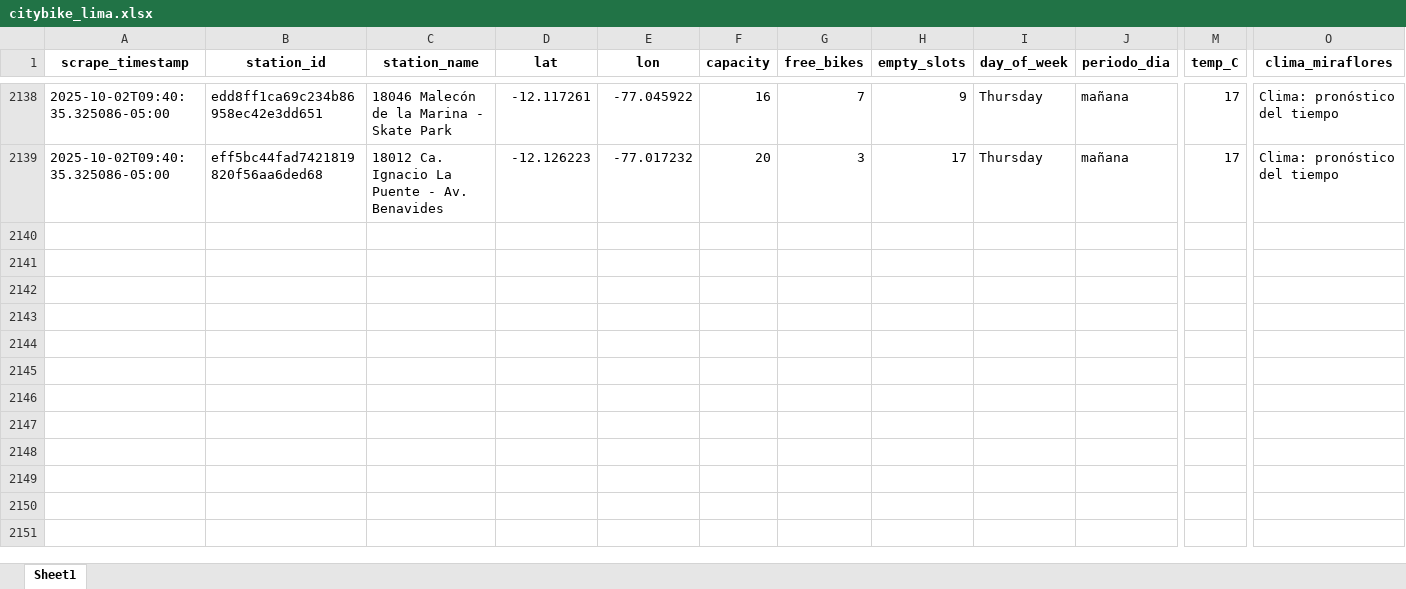
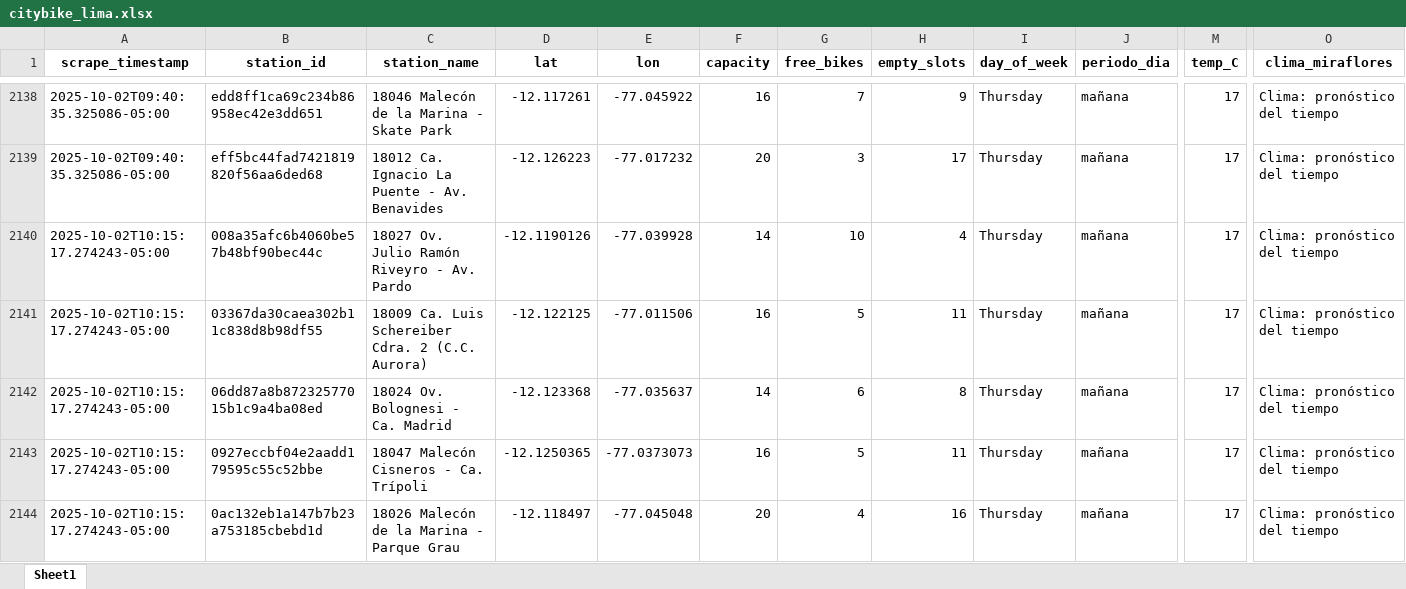
Before and after one commit to Dilan140402/Analitica-Datos, an Excel workbook: data/citybike_lima.xlsx, sheet Sheet1, drawn as a sheet; only a part is shown, gaps mark what is left out; values as stored, in another font and other column widths than the file's, no borders; rows hold the shown columns only; the diff covers the shown part only; the diff names each change by its address in the sheet, - before the commit and + after, or states it on an @@ line.

```diff
--- a/data/citybike_lima.xlsx (sheet Sheet1)
+++ b/data/citybike_lima.xlsx (sheet Sheet1)
+row 2140: 2025-10-02T10:15:17.274243-05:00 | 008a35afc6b4060be57b48bf90bec44c | 18027 Ov. Julio Ramón Riveyro - Av. Pardo | -12.1190126 | -77.039928 | 14 | 10 | 4 | Thursday | mañana | 17 | Clima: pronóstico del tiempo
+row 2141: 2025-10-02T10:15:17.274243-05:00 | 03367da30caea302b11c838d8b98df55 | 18009 Ca. Luis Schereiber Cdra. 2 (C.C. Aurora) | -12.122125 | -77.011506 | 16 | 5 | 11 | Thursday | mañana | 17 | Clima: pronóstico del tiempo
+row 2142: 2025-10-02T10:15:17.274243-05:00 | 06dd87a8b87232577015b1c9a4ba08ed | 18024 Ov. Bolognesi - Ca. Madrid | -12.123368 | -77.035637 | 14 | 6 | 8 | Thursday | mañana | 17 | Clima: pronóstico del tiempo
+row 2143: 2025-10-02T10:15:17.274243-05:00 | 0927eccbf04e2aadd179595c55c52bbe | 18047 Malecón Cisneros - Ca. Trípoli | -12.1250365 | -77.0373073 | 16 | 5 | 11 | Thursday | mañana | 17 | Clima: pronóstico del tiempo
+row 2144: 2025-10-02T10:15:17.274243-05:00 | 0ac132eb1a147b7b23a753185cbebd1d | 18026 Malecón de la Marina - Parque Grau | -12.118497 | -77.045048 | 20 | 4 | 16 | Thursday | mañana | 17 | Clima: pronóstico del tiempo
```
Also changed, not shown: 45 added rows elsewhere in this sheet, 1 other file.
